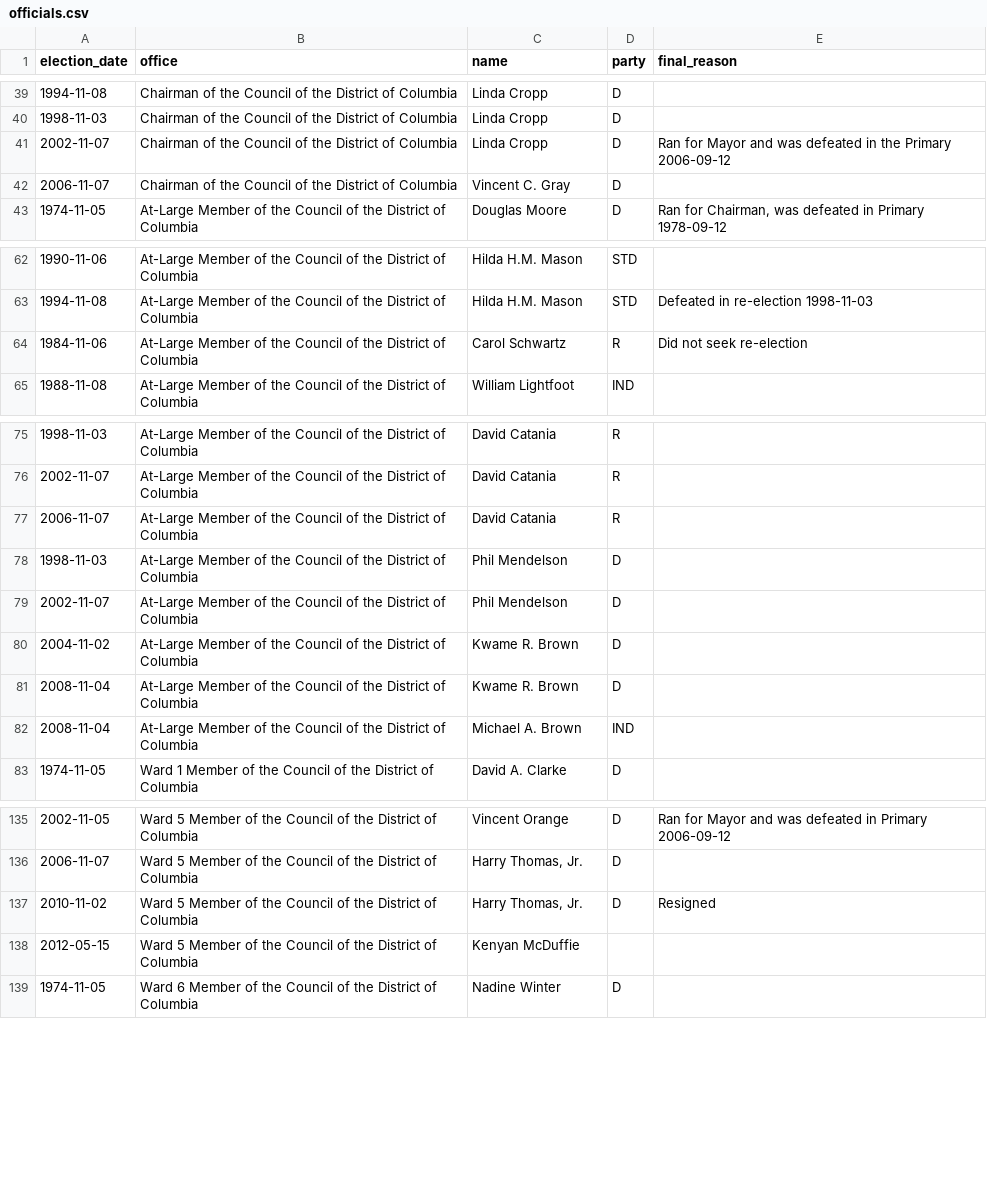
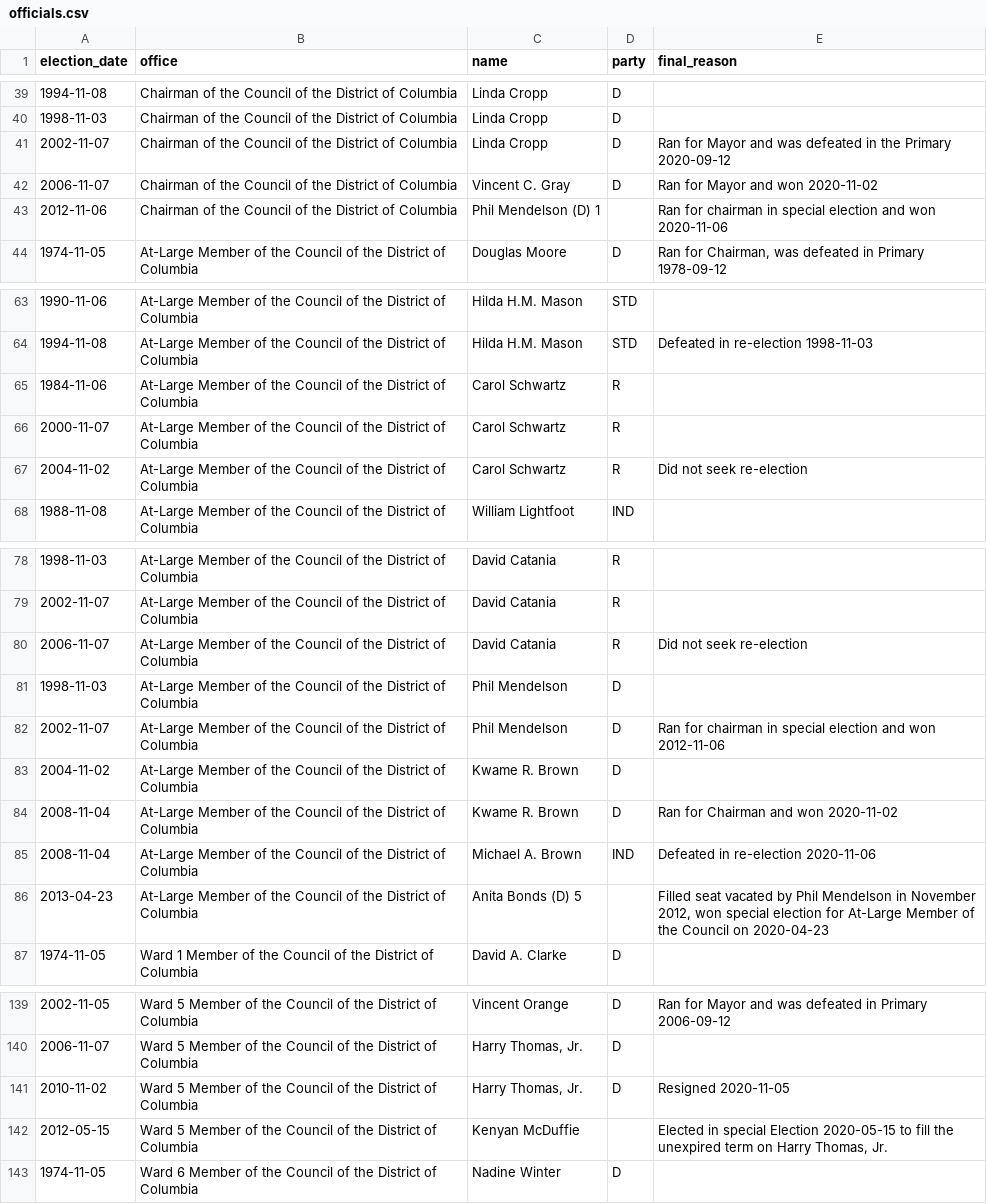
Before and after one commit to kcivey/dc-elected-officials, a CSV file: data/officials.csv, drawn as a sheet; only a part is shown, gaps mark what is left out; the diff covers the shown part only.

```diff
--- a/data/officials.csv
+++ b/data/officials.csv
@@ -40,4 +40,5 @@ election_date,office,name,party,final_reason
 1998-11-03,Chairman of the Council of the District of Columbia,Linda Cropp,D,
-2002-11-07,Chairman of the Council of the District of Columbia,Linda Cropp,D,Ran for Mayor and was defeated in the Primary 2006-09-12
-2006-11-07,Chairman of the Council of the District of Columbia,Vincent C. Gray,D,
+2002-11-07,Chairman of the Council of the District of Columbia,Linda Cropp,D,Ran for Mayor and was defeated in the Primary 2020-09-12
+2006-11-07,Chairman of the Council of the District of Columbia,Vincent C. Gray,D,Ran for Mayor and won 2020-11-02
+2012-11-06,Chairman of the Council of the District of Columbia,Phil Mendelson (D) 1,,Ran for chairman in special election and won 2020-11-06
 1974-11-05,At-Large Member of the Council of the District of Columbia,Douglas Moore,D,"Ran for Chairman, was defeated in Primary 1978-09-12"
@@ -64,3 +65,5 @@ election_date,office,name,party,final_reason
 1994-11-08,At-Large Member of the Council of the District of Columbia,Hilda H.M. Mason,STD,Defeated in re-election 1998-11-03
-1984-11-06,At-Large Member of the Council of the District of Columbia,Carol Schwartz,R,Did not seek re-election
+1984-11-06,At-Large Member of the Council of the District of Columbia,Carol Schwartz,R,
+2000-11-07,At-Large Member of the Council of the District of Columbia,Carol Schwartz,R,
+2004-11-02,At-Large Member of the Council of the District of Columbia,Carol Schwartz,R,Did not seek re-election
 1988-11-08,At-Large Member of the Council of the District of Columbia,William Lightfoot,IND,
@@ -77,8 +80,9 @@ election_date,office,name,party,final_reason
 2002-11-07,At-Large Member of the Council of the District of Columbia,David Catania,R,
-2006-11-07,At-Large Member of the Council of the District of Columbia,David Catania,R,
+2006-11-07,At-Large Member of the Council of the District of Columbia,David Catania,R,Did not seek re-election
 1998-11-03,At-Large Member of the Council of the District of Columbia,Phil Mendelson,D,
-2002-11-07,At-Large Member of the Council of the District of Columbia,Phil Mendelson,D,
+2002-11-07,At-Large Member of the Council of the District of Columbia,Phil Mendelson,D,Ran for chairman in special election and won 2012-11-06
 2004-11-02,At-Large Member of the Council of the District of Columbia,Kwame R. Brown,D,
-2008-11-04,At-Large Member of the Council of the District of Columbia,Kwame R. Brown,D,
-2008-11-04,At-Large Member of the Council of the District of Columbia,Michael A. Brown,IND,
+2008-11-04,At-Large Member of the Council of the District of Columbia,Kwame R. Brown,D,Ran for Chairman and won 2020-11-02
+2008-11-04,At-Large Member of the Council of the District of Columbia,Michael A. Brown,IND,Defeated in re-election 2020-11-06
+2013-04-23,At-Large Member of the Council of the District of Columbia,Anita Bonds (D) 5,,"Filled seat vacated by Phil Mendelson in November 2012, won special election for At-Large Member of the Council on 2020-04-23"
 1974-11-05,Ward 1 Member of the Council of the District of Columbia,David A. Clarke,D,
@@ -137,4 +141,4 @@ election_date,office,name,party,final_reason
 2006-11-07,Ward 5 Member of the Council of the District of Columbia,"Harry Thomas, Jr.",D,
-2010-11-02,Ward 5 Member of the Council of the District of Columbia,"Harry Thomas, Jr.",D,Resigned
-2012-05-15,Ward 5 Member of the Council of the District of Columbia,Kenyan McDuffie,,
+2010-11-02,Ward 5 Member of the Council of the District of Columbia,"Harry Thomas, Jr.",D,Resigned 2020-11-05
+2012-05-15,Ward 5 Member of the Council of the District of Columbia,Kenyan McDuffie,,"Elected in special Election 2020-05-15 to fill the unexpired term on Harry Thomas, Jr."
 1974-11-05,Ward 6 Member of the Council of the District of Columbia,Nadine Winter,D,
```
Also changed, not shown: 2 edited cells elsewhere in this file, 2 other files.
